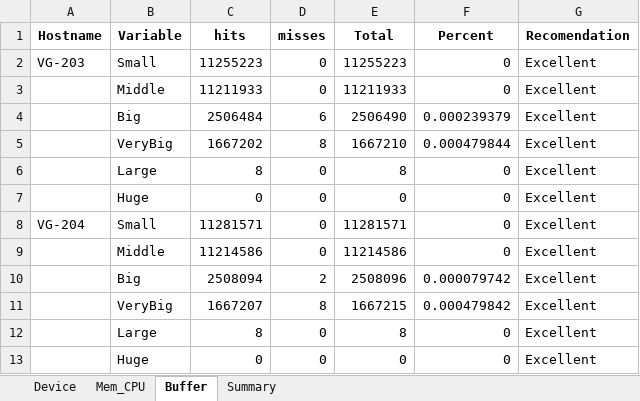
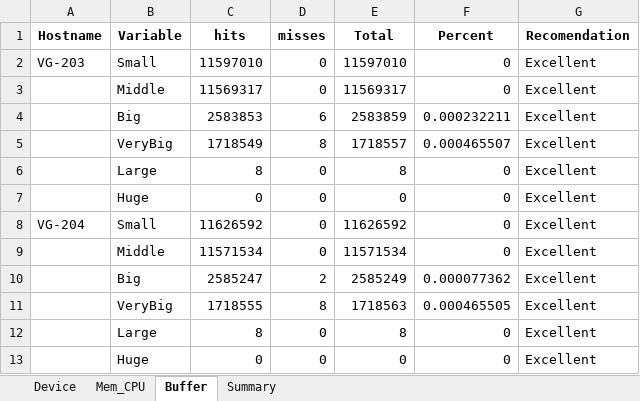
Before and after one commit to vitovincentdo/Automate-Device-Info, an Excel workbook: PreventiveMaintenance.xlsx, sheet Buffer, drawn as a sheet; values as stored, in another font and other column widths than the file's, no borders; the diff names each change by its address in the sheet, - before the commit and + after, or states it on an @@ line.

Commit message:
Make Buffer Output for Summary Sheet

```diff
--- a/PreventiveMaintenance.xlsx (sheet Buffer)
+++ b/PreventiveMaintenance.xlsx (sheet Buffer)
-C2 (hits): 11255223
+C2 (hits): 11597010
-E2 (Total): 11255223
+E2 (Total): 11597010
-C3 (hits): 11211933
+C3 (hits): 11569317
-E3 (Total): 11211933
+E3 (Total): 11569317
-C4 (hits): 2506484
+C4 (hits): 2583853
-E4 (Total): 2506490
+E4 (Total): 2583859
-F4 (Percent): 0.000239379
+F4 (Percent): 0.000232211
-C5 (hits): 1667202
+C5 (hits): 1718549
-E5 (Total): 1667210
+E5 (Total): 1718557
-F5 (Percent): 0.000479844
+F5 (Percent): 0.000465507
-C8 (hits): 11281571
+C8 (hits): 11626592
-E8 (Total): 11281571
+E8 (Total): 11626592
-C9 (hits): 11214586
+C9 (hits): 11571534
-E9 (Total): 11214586
+E9 (Total): 11571534
-C10 (hits): 2508094
+C10 (hits): 2585247
-E10 (Total): 2508096
+E10 (Total): 2585249
-F10 (Percent): 0.000079742
+F10 (Percent): 0.000077362
-C11 (hits): 1667207
+C11 (hits): 1718555
-E11 (Total): 1667215
+E11 (Total): 1718563
-F11 (Percent): 0.000479842
+F11 (Percent): 0.000465505
```
Also changed, not shown: sheet Mem_CPU, sheet Summary, sheet Device, 1 other file.
